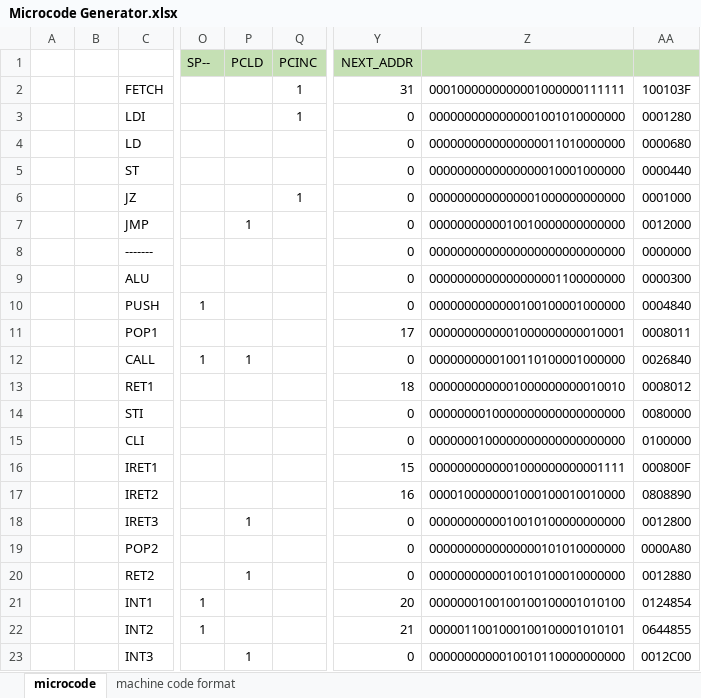
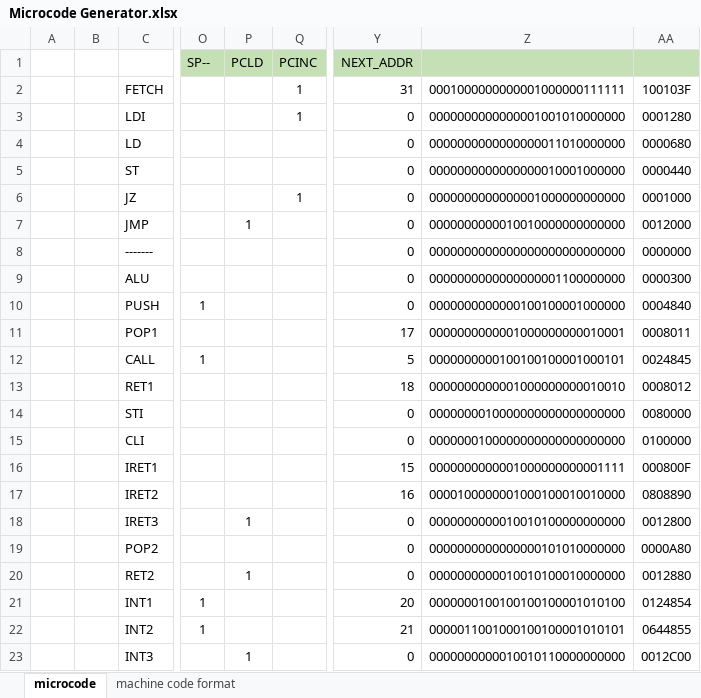
Before and after one commit to cankaratepe23/cse4117-hw1, an Excel workbook: Microcode Generator.xlsx, sheet microcode, drawn as a sheet; only a part is shown, gaps mark what is left out; values as stored, in another font and other column widths than the file's, no borders; the diff names each change by its address in the sheet, - before the commit and + after, or states it on an @@ line.

Commit message:
Removed PCLD signal from CALL.

```diff
--- a/Microcode Generator.xlsx (sheet microcode)
+++ b/Microcode Generator.xlsx (sheet microcode)
-P12 (PCLD): 1
+P12 (PCLD): (empty)
-Y12 (NEXT_ADDR): 0
+Y12 (NEXT_ADDR): 5
-Z12: 0000000000100110100001000000
+Z12: 0000000000100100100001000101
-AA12: 0026840
+AA12: 0024845
```
Also changed, not shown: 1 other file.
